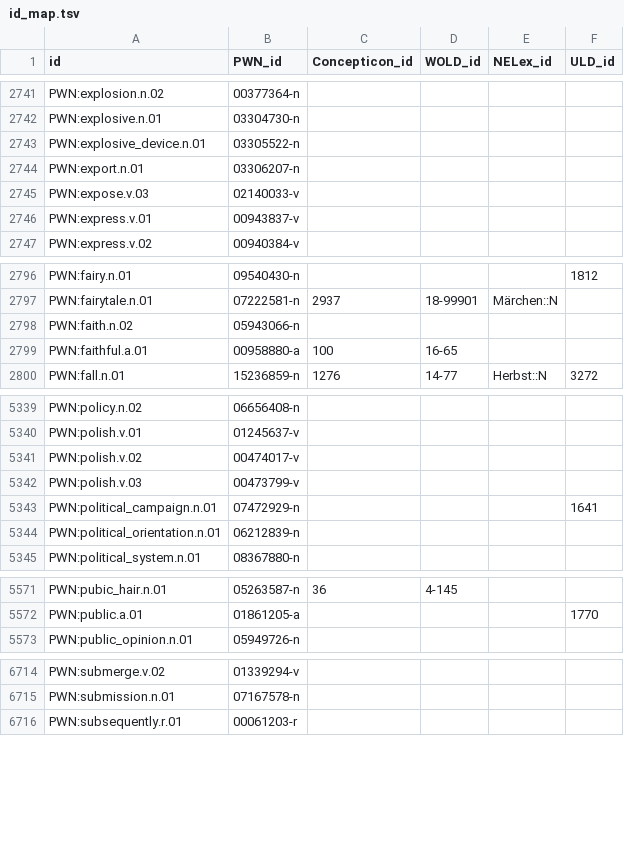
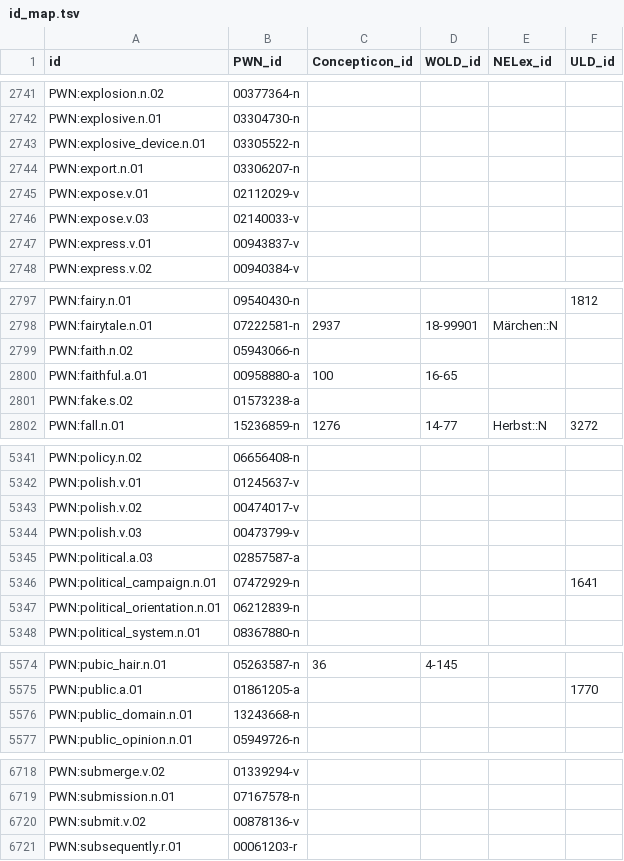
Before and after one commit to barumau/panlexia, a TSV file: data/id_map.tsv, drawn as a sheet; only a part is shown, gaps mark what is left out; the diff names each change by its address in the sheet, - before the commit and + after, or states it on an @@ line.

```diff
--- a/data/id_map.tsv
+++ b/data/id_map.tsv
+row 2745: PWN:expose.v.01 | 02112029-v
+row 2801: PWN:fake.s.02 | 01573238-a
+row 5345: PWN:political.a.03 | 02857587-a
+row 5576: PWN:public_domain.n.01 | 13243668-n
+row 6720: PWN:submit.v.02 | 00878136-v
```
Also changed, not shown: concepts/E/eng-definition.tsv, dict/E/eng.tsv, 1 other file.
